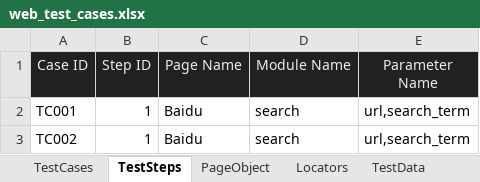
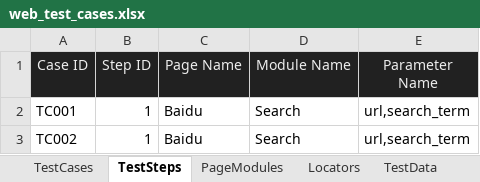
Before and after one commit to huangsx0213/e2e_test_framework, an Excel workbook: test_cases/web_test_cases.xlsx, sheet TestSteps, drawn as a sheet; values as stored, in another font and other column widths than the file's, no borders; the diff names each change by its address in the sheet, - before the commit and + after, or states it on an @@ line.

```diff
--- a/test_cases/web_test_cases.xlsx (sheet TestSteps)
+++ b/test_cases/web_test_cases.xlsx (sheet TestSteps)
-sheet tab: PageObject
+sheet tab: PageModules
-D2:D3 (Module Name): search
+D2:D3 (Module Name): Search
```
Also changed, not shown: 2 other files.
